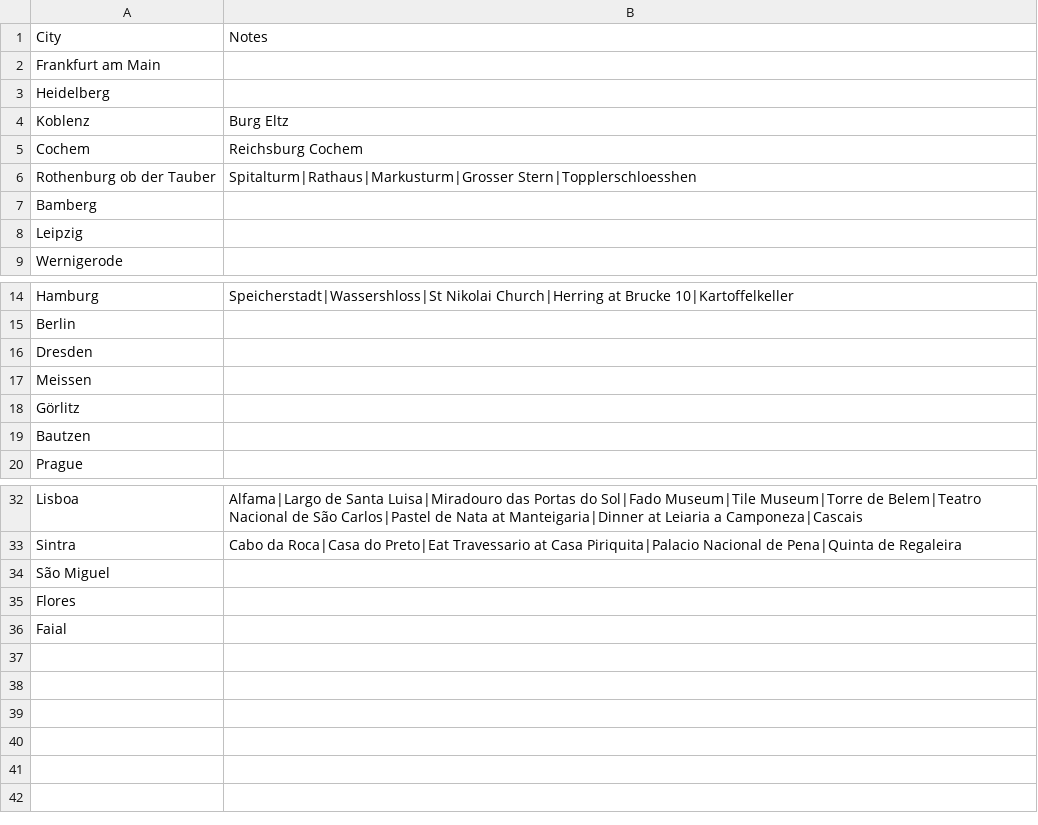
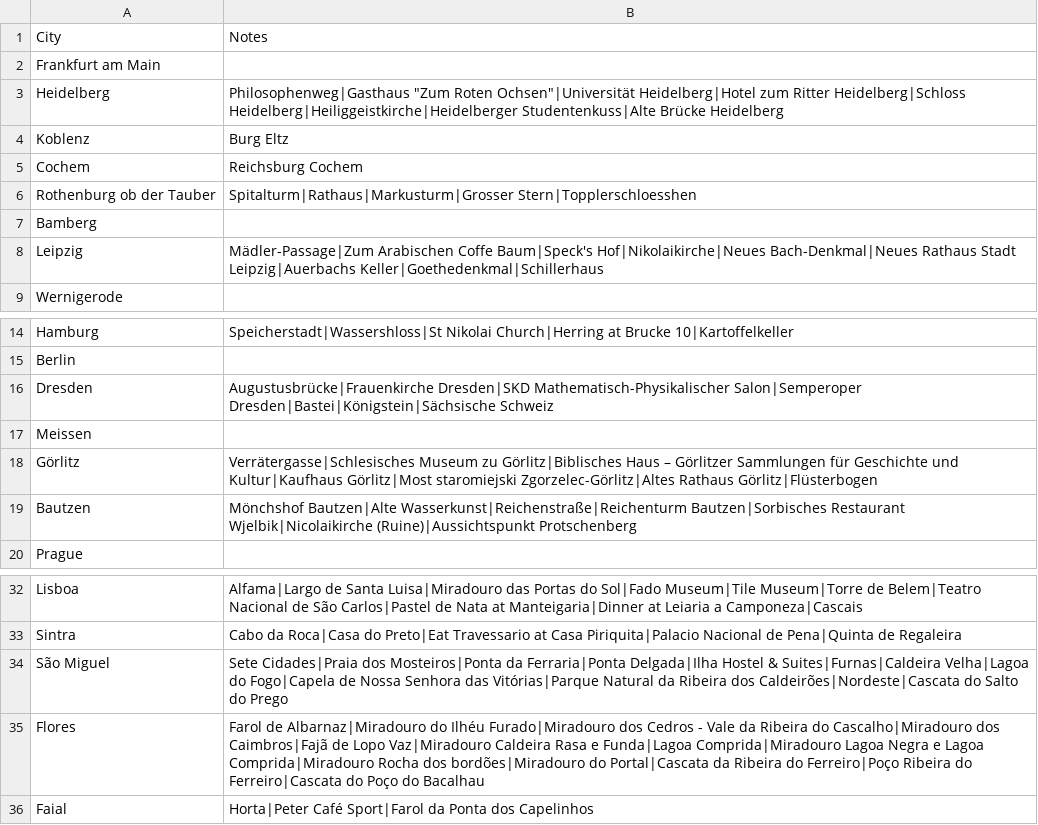
Before and after one commit to tetchen9/mapa, a CSV file: public/cities_notes.csv, drawn as a sheet; only a part is shown, gaps mark what is left out.

Commit message:
notes, styling

```diff
--- a/public/cities_notes.csv
+++ b/public/cities_notes.csv
@@ -2,3 +2,3 @@ City,Notes
 Frankfurt am Main,
-Heidelberg,
+Heidelberg,Philosophenweg|Gasthaus "Zum Roten Ochsen"|Universität Heidelberg|Hotel zum Ritter Heidelberg|Schloss Heidelberg|Heiliggeistkirche|Heidelberger Studentenkuss|Alte Brücke Heidelberg
 Koblenz,Burg Eltz
@@ -7,3 +7,3 @@ Rothenburg ob der Tauber,Spitalturm|Rathaus|Markusturm|Grosser Stern|Topplerschl
 Bamberg,
-Leipzig,
+Leipzig,Mädler-Passage|Zum Arabischen Coffe Baum|Speck's Hof|Nikolaikirche|Neues Bach-Denkmal|Neues Rathaus Stadt Leipzig|Auerbachs Keller|Goethedenkmal|Schillerhaus
 Wernigerode,
@@ -15,6 +15,6 @@ Hamburg,Speicherstadt|Wassershloss|St Nikolai Church|Herring at Brucke 10|Kartof
 Berlin,
-Dresden,
+Dresden,Augustusbrücke|Frauenkirche Dresden|SKD Mathematisch-Physikalischer Salon|Semperoper Dresden|Bastei|Königstein|Sächsische Schweiz
 Meissen,
-Görlitz,
-Bautzen,
+Görlitz,Verrätergasse|Schlesisches Museum zu Görlitz|Biblisches Haus – Görlitzer Sammlungen für Geschichte und Kultur|Kaufhaus Görlitz|Most staromiejski Zgorzelec-Görlitz|Altes Rathaus Görlitz|Flüsterbogen
+Bautzen,Mönchshof Bautzen|Alte Wasserkunst|Reichenstraße|Reichenturm Bautzen|Sorbisches Restaurant Wjelbik|Nicolaikirche (Ruine)|Aussichtspunkt Protschenberg
 Prague,
@@ -33,4 +33,4 @@ Lisboa,Alfama|Largo de Santa Luisa|Miradouro das Portas do Sol|Fado Museum|Tile
 Sintra,Cabo da Roca|Casa do Preto|Eat Travessario at Casa Piriquita|Palacio Nacional de Pena|Quinta de Regaleira
-São Miguel,
-Flores,
-Faial,
+São Miguel,Sete Cidades|Praia dos Mosteiros|Ponta da Ferraria|Ponta Delgada|Ilha Hostel & Suites|Furnas|Caldeira Velha|Lagoa do Fogo|Capela de Nossa Senhora das Vitórias|Parque Natural da Ribeira dos Caldeirões|Nordeste|Cascata do Salto do Prego
+Flores,Farol de Albarnaz|Miradouro do Ilhéu Furado|Miradouro dos Cedros - Vale da Ribeira do Cascalho|Miradouro dos Caimbros|Fajã de Lopo Vaz|Miradouro Caldeira Rasa e Funda|Lagoa Comprida|Miradouro Lagoa Negra e Lagoa Comprida|Miradouro Rocha dos bordões|Miradouro do Portal|Cascata da Ribeira do Ferreiro|Poço Ribeira do Ferreiro|Cascata do Poço do Bacalhau
+Faial,Horta|Peter Café Sport|Farol da Ponta dos Capelinhos
```
Also changed, not shown: 5 other files.
